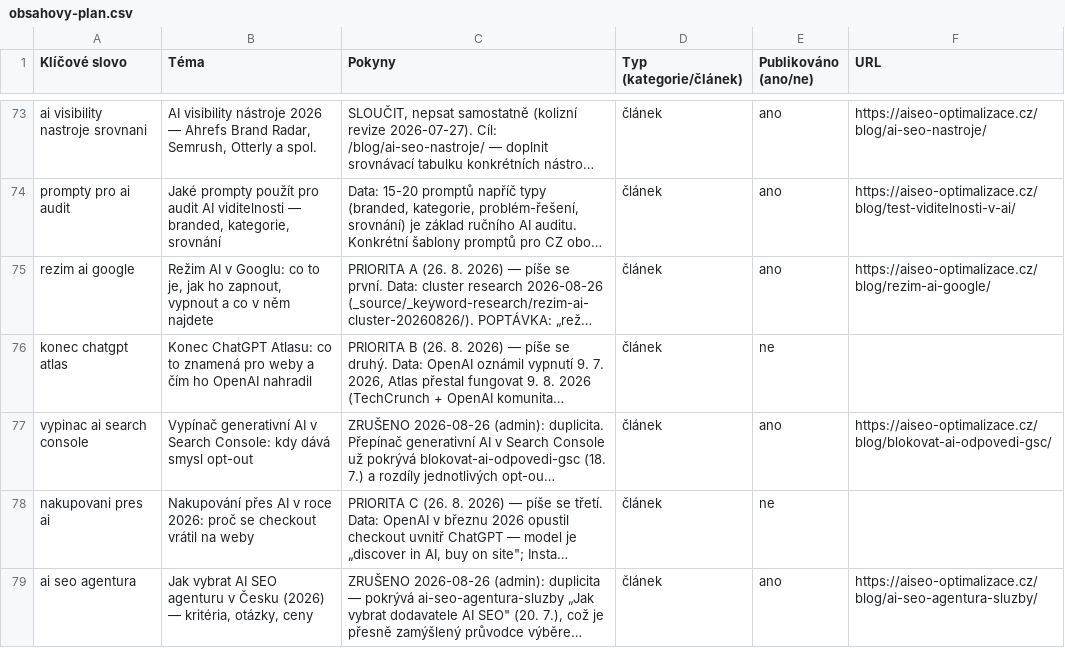
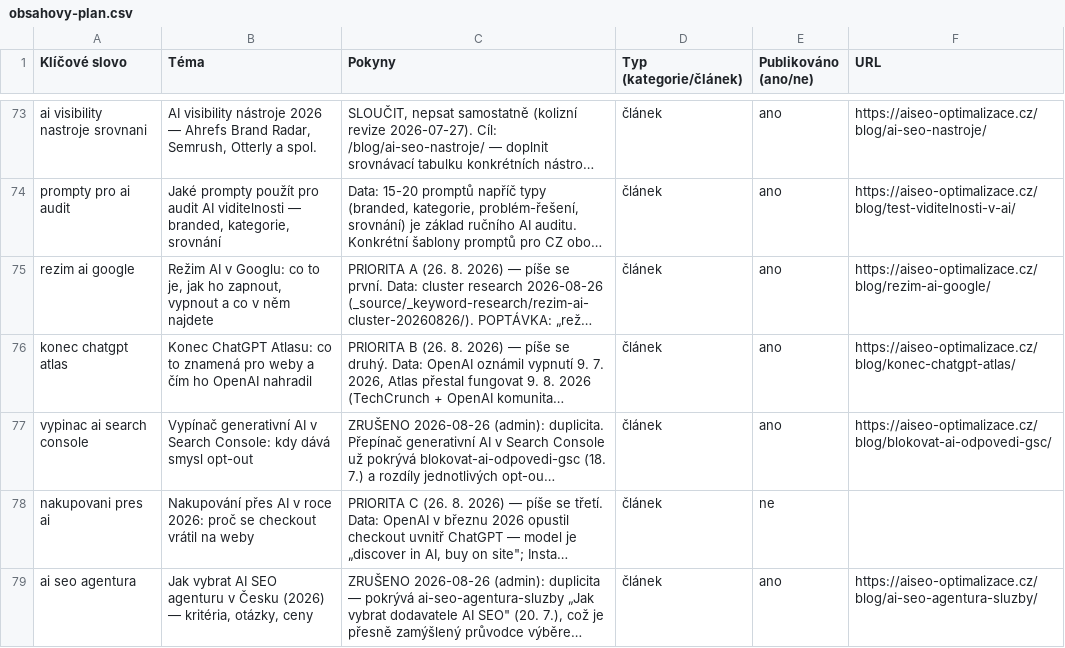
Before and after one commit to ultron-sniperdesign/aiseo-optimalizace, a CSV file: blogger/obsahovy-plan.csv, drawn as a sheet; only a part is shown, gaps mark what is left out; long unchanged cells end in …; the diff names each change by its address in the sheet, - before the commit and + after, or states it on an @@ line.

Commit message:
Plan: uzavren radek konec chatgpt atlas (PRIORITA B vydana)

```diff
--- a/blogger/obsahovy-plan.csv
+++ b/blogger/obsahovy-plan.csv
-E76 (Publikováno (ano/ne)): ne
+E76 (Publikováno (ano/ne)): ano
-F76 (URL): (empty)
+F76 (URL): https://aiseo-optimalizace.cz/blog/konec-chatgpt-atlas/
```
